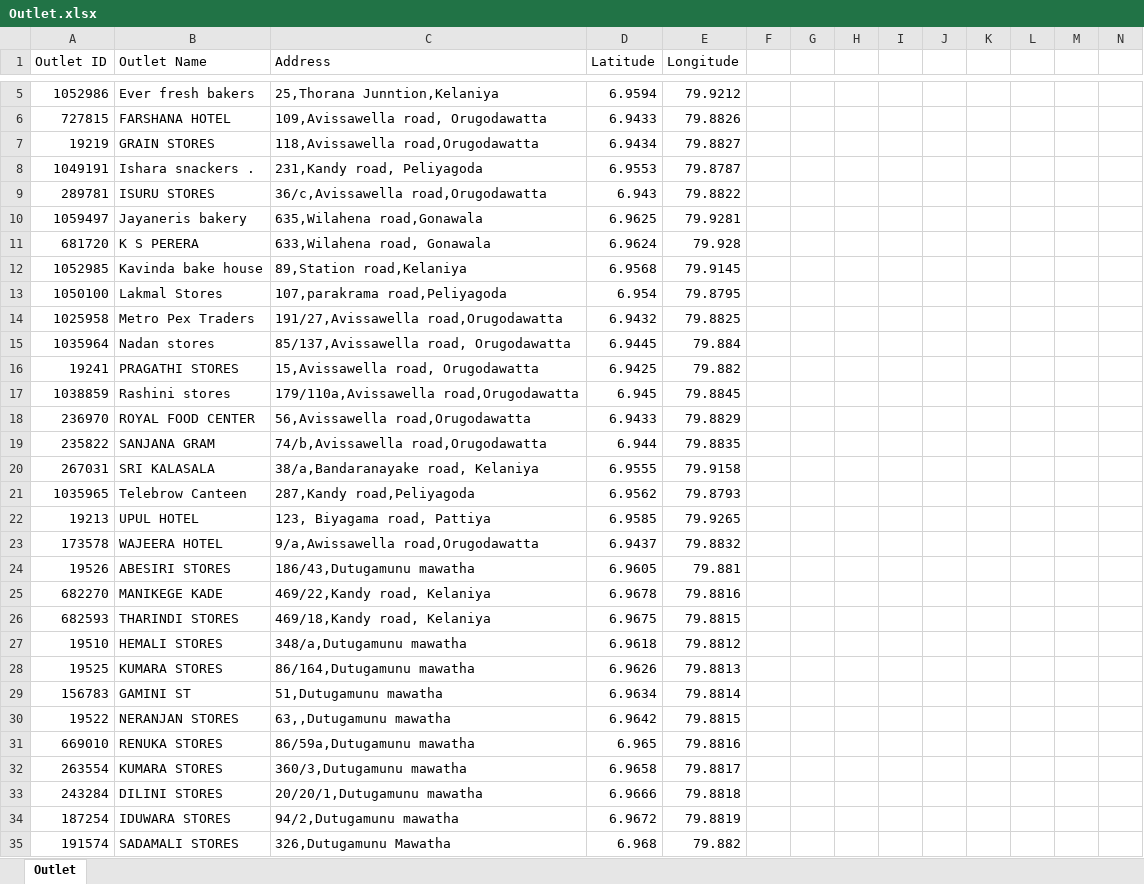
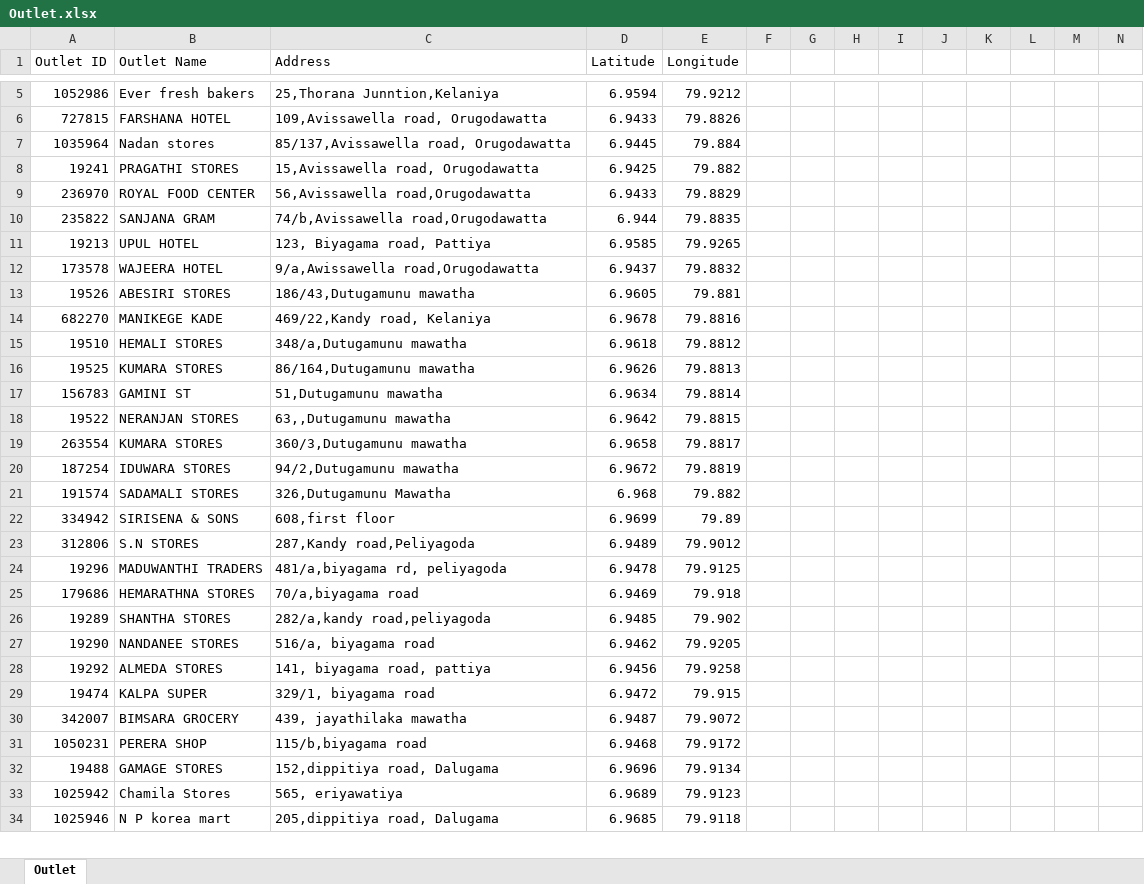
Before and after one commit to Sahan-Thilakaratne/OM-Assignment, an Excel workbook: dataset/Outlet.xlsx, sheet Outlet, drawn as a sheet; only a part is shown, gaps mark what is left out; the shorter side is filled out with more unchanged rows; values as stored, in another font and other column widths than the file's, no borders; rows hold the shown columns only; the diff covers the shown part only; the diff names each change by its address in the sheet, - before the commit and + after, or states it on an @@ line.

```diff
--- a/dataset/Outlet.xlsx (sheet Outlet)
+++ b/dataset/Outlet.xlsx (sheet Outlet)
-row 7: 19219 | GRAIN STORES | 118,Avissawella road,Orugodawatta | 6.9434 | 79.8827
-row 8: 1049191 | Ishara snackers . | 231,Kandy road, Peliyagoda | 6.9553 | 79.8787
-row 9: 289781 | ISURU STORES | 36/c,Avissawella road,Orugodawatta | 6.943 | 79.8822
-row 10: 1059497 | Jayaneris bakery | 635,Wilahena road,Gonawala | 6.9625 | 79.9281
-row 11: 681720 | K S PERERA | 633,Wilahena road, Gonawala | 6.9624 | 79.928
-row 12: 1052985 | Kavinda bake house | 89,Station road,Kelaniya | 6.9568 | 79.9145
-row 13: 1050100 | Lakmal Stores | 107,parakrama road,Peliyagoda | 6.954 | 79.8795
-row 14: 1025958 | Metro Pex Traders | 191/27,Avissawella road,Orugodawatta | 6.9432 | 79.8825
-row 17: 1038859 | Rashini stores | 179/110a,Avissawella road,Orugodawatta | 6.945 | 79.8845
-row 20: 267031 | SRI KALASALA | 38/a,Bandaranayake road, Kelaniya | 6.9555 | 79.9158
-row 21: 1035965 | Telebrow Canteen | 287,Kandy road,Peliyagoda | 6.9562 | 79.8793
-row 26: 682593 | THARINDI STORES | 469/18,Kandy road, Kelaniya | 6.9675 | 79.8815
-row 31: 669010 | RENUKA STORES | 86/59a,Dutugamunu mawatha | 6.965 | 79.8816
-row 33: 243284 | DILINI STORES | 20/20/1,Dutugamunu mawatha | 6.9666 | 79.8818
```
Also changed, not shown: 20 removed rows elsewhere in this sheet, 1 other file.
